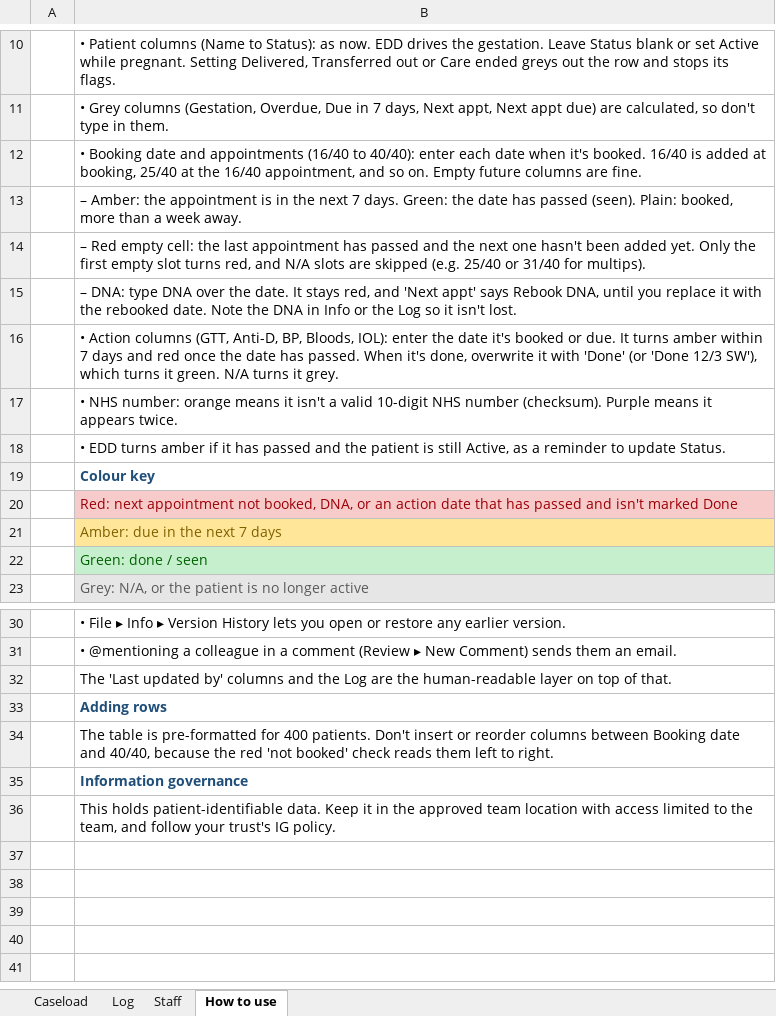
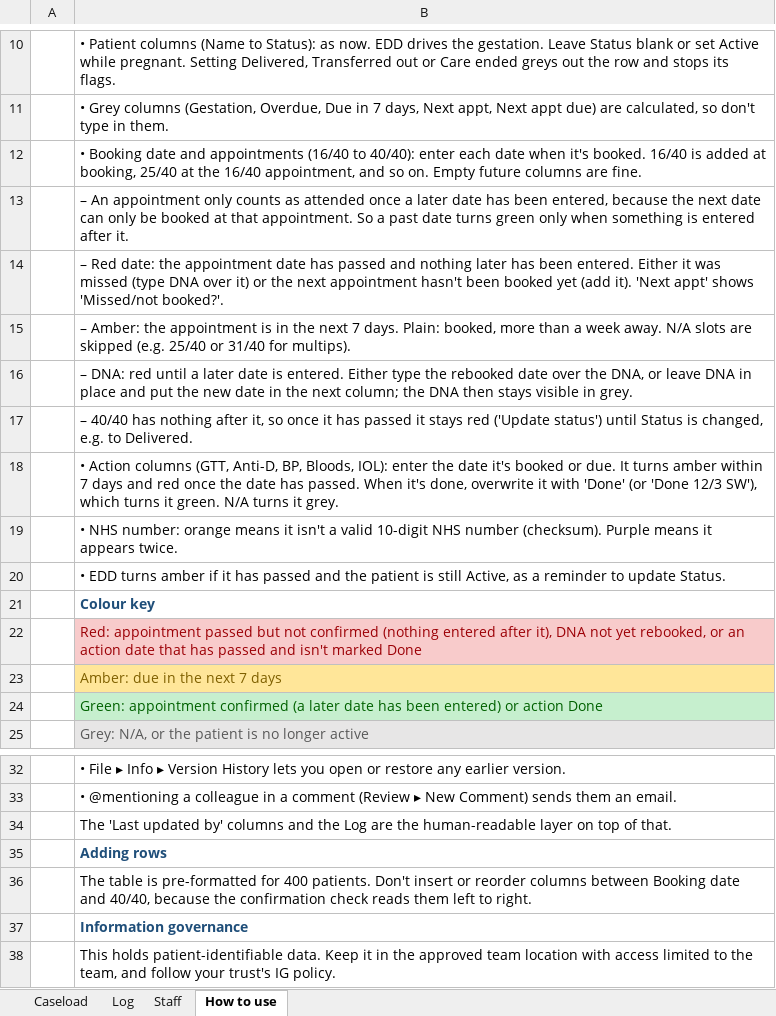
Before and after one commit to gvljmail-gif/Train-value-monster, an Excel workbook: caseload-tracker/Antenatal_Caseload_Tracker.xlsx, sheet How to use, drawn as a sheet; only a part is shown, gaps mark what is left out; values as stored, in another font and other column widths than the file's, no borders; addresses are those after the commit; the diff names each change by its address in the sheet, - before the commit and + after, or states it on an @@ line.

```diff
--- a/caseload-tracker/Antenatal_Caseload_Tracker.xlsx (sheet How to use)
+++ b/caseload-tracker/Antenatal_Caseload_Tracker.xlsx (sheet How to use)
-B13: – Amber: the appointment is in the next 7 days. Green: the date has passed (seen). Plain: booked, more than a week away.
+B13: – An appointment only counts as attended once a later date has been entered, because the next date can only be booked at that appointment. So a past date turns green only when something is entered after it.
-B14: – Red empty cell: the last appointment has passed and the next one hasn't been added yet. Only the first empty slot turns red, and N/A slots are skipped (e.g. 25/40 or 31/40 for multips).
+B14: – Red date: the appointment date has passed and nothing later has been entered. Either it was missed (type DNA over it) or the next appointment hasn't been booked yet (add it). 'Next appt' shows 'Missed/not booked?'.
-B15: – DNA: type DNA over the date. It stays red, and 'Next appt' says Rebook DNA, until you replace it with the rebooked date. Note the DNA in Info or the Log so it isn't lost.
+B15: – Amber: the appointment is in the next 7 days. Plain: booked, more than a week away. N/A slots are skipped (e.g. 25/40 or 31/40 for multips).
+row 16:  | – DNA: red until a later date is entered. Either type the rebooked date over the DNA, or leave DNA in place and put the new date in the next column; the DNA then stays visible in grey.
+row 17:  | – 40/40 has nothing after it, so once it has passed it stays red ('Update status') until Status is changed, e.g. to Delivered.
-B22: Red: next appointment not booked, DNA, or an…
+B22: Red: appointment passed but not confirmed (nothing entered after it), DNA not yet rebooked, or an…
-B24: Green: done / seen
+B24: Green: appointment confirmed (a later date has been entered) or action Done
-B36: …because the red 'not booked' check reads…
+B36: …because the confirmation check reads…
```
Also changed, not shown: sheet Caseload, 1 other file.
